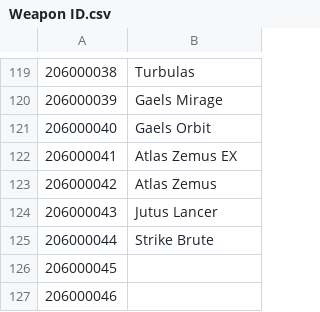
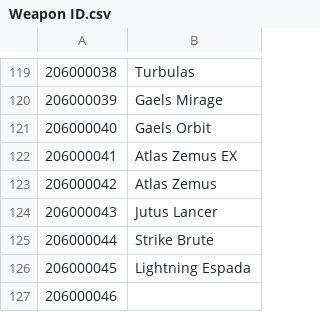
Before and after one commit to NNSTJP/Idola, a CSV file: Weapon ID.csv, drawn as a sheet; only a part is shown, gaps mark what is left out.

Commit message:
Update

```diff
--- a/Weapon ID.csv
+++ b/Weapon ID.csv
@@ -125,3 +125,3 @@
 206000044,Strike Brute
-206000045,
+206000045,Lightning Espada
 206000046,
```
